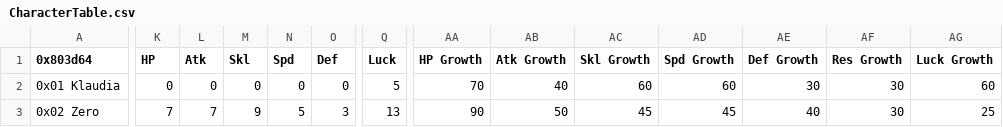
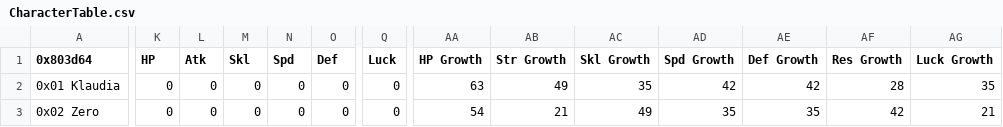
Before and after one commit to GigaExcalibur/Devotia, a CSV file: Tables/NightmareModules/CharactersClasses/CharacterTable.csv, drawn as a sheet; only a part is shown, gaps mark what is left out; the diff covers the shown part only; the diff names each change by its address in the sheet, - before the commit and + after, or states it on an @@ line.

```diff
--- a/Tables/NightmareModules/CharactersClasses/CharacterTable.csv
+++ b/Tables/NightmareModules/CharactersClasses/CharacterTable.csv
-AB1: Atk Growth
+AB1: Str Growth
-Q2 (Luck): 5
+Q2 (Luck): 0
-AA2 (HP Growth): 70
+AA2 (HP Growth): 63
-AB2 (Str Growth): 40
+AB2 (Str Growth): 49
-AC2 (Skl Growth): 60
+AC2 (Skl Growth): 35
-AD2 (Spd Growth): 60
+AD2 (Spd Growth): 42
-AE2 (Def Growth): 30
+AE2 (Def Growth): 42
-AF2 (Res Growth): 30
+AF2 (Res Growth): 28
-AG2 (Luck Growth): 60
+AG2 (Luck Growth): 35
-K3 (HP): 7
+K3 (HP): 0
-L3 (Atk): 7
+L3 (Atk): 0
-M3 (Skl): 9
+M3 (Skl): 0
-N3 (Spd): 5
+N3 (Spd): 0
-O3 (Def): 3
+O3 (Def): 0
-Q3 (Luck): 13
+Q3 (Luck): 0
-AA3 (HP Growth): 90
+AA3 (HP Growth): 54
-AB3 (Str Growth): 50
+AB3 (Str Growth): 21
-AC3 (Skl Growth): 45
+AC3 (Skl Growth): 49
-AD3 (Spd Growth): 45
+AD3 (Spd Growth): 35
-AE3 (Def Growth): 40
+AE3 (Def Growth): 35
-AF3 (Res Growth): 30
+AF3 (Res Growth): 42
-AG3 (Luck Growth): 25
+AG3 (Luck Growth): 21
```
Also changed, not shown: 42 edited cells elsewhere in this file, Tables/NightmareModules/CharactersClasses/MagCharEditor.csv, Tables/NightmareModules/CharactersClasses/MagClassEditor.csv.
